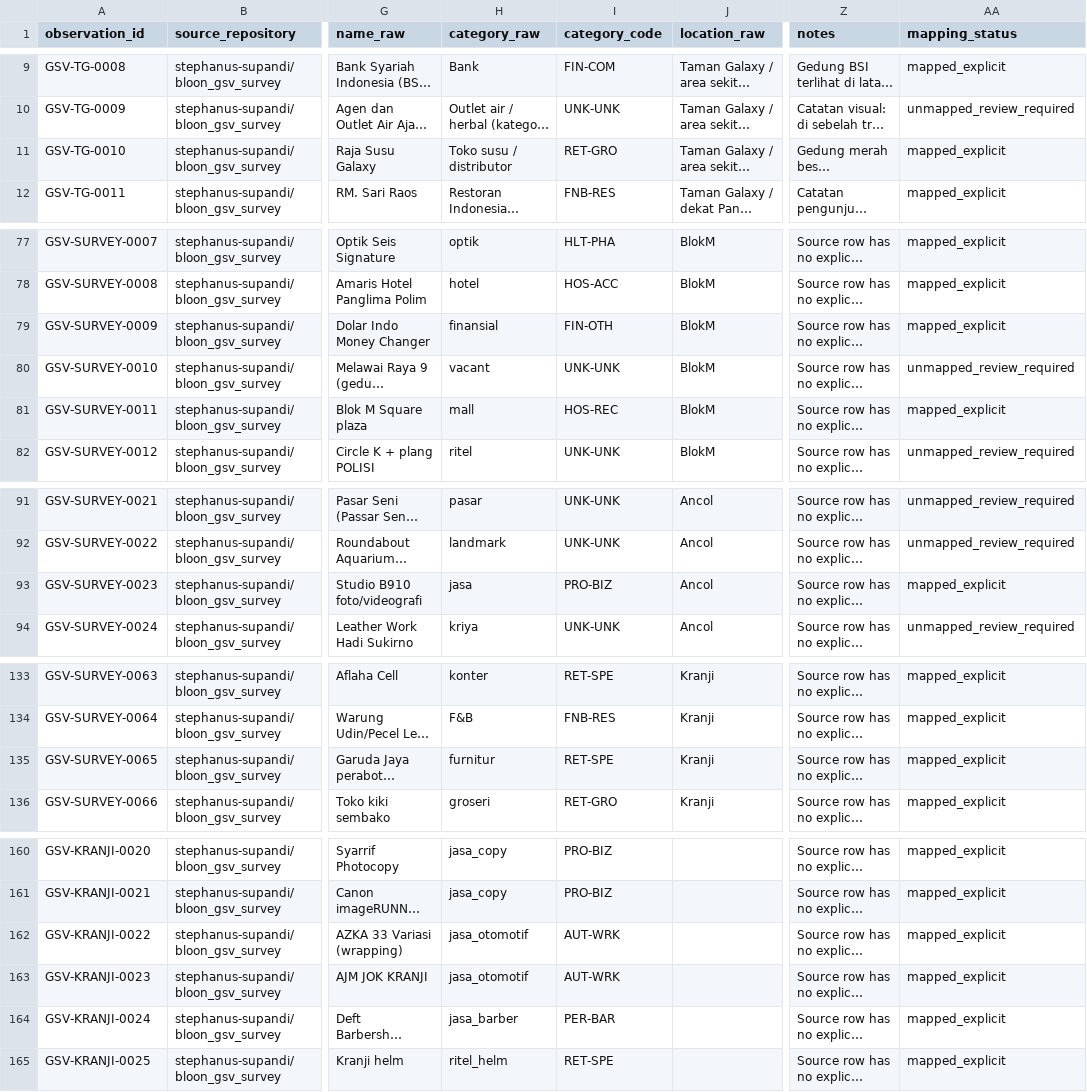
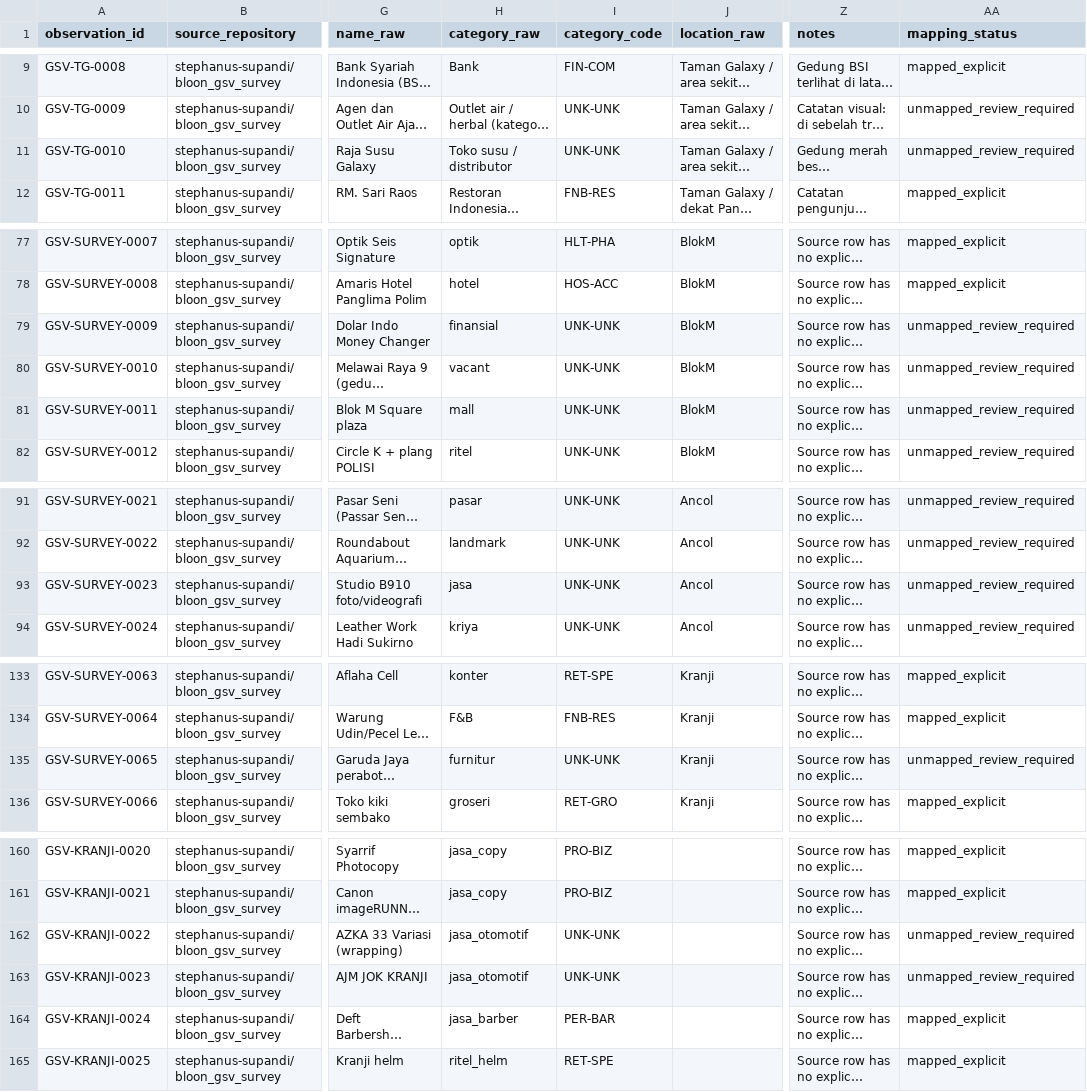
Before and after one commit to stephanus-supandi/bloon_econonic_observatory, a CSV file: data/normalized/gsv_normalized_observations.csv, drawn as a sheet; only a part is shown, gaps mark what is left out; long unchanged cells end in …; the diff covers the shown part only; the diff names each change by its address in the sheet, - before the commit and + after, or states it on an @@ line.

Commit message:
Regenerate normalized GSV rows with conservative category mapping

```diff
--- a/data/normalized/gsv_normalized_observations.csv
+++ b/data/normalized/gsv_normalized_observations.csv
-I11 (category_code): RET-GRO
+I11 (category_code): UNK-UNK
-AA11 (mapping_status): mapped_explicit
+AA11 (mapping_status): unmapped_review_required
-I79 (category_code): FIN-OTH
+I79 (category_code): UNK-UNK
-AA79 (mapping_status): mapped_explicit
+AA79 (mapping_status): unmapped_review_required
-I81 (category_code): HOS-REC
+I81 (category_code): UNK-UNK
-AA81 (mapping_status): mapped_explicit
+AA81 (mapping_status): unmapped_review_required
-I93 (category_code): PRO-BIZ
+I93 (category_code): UNK-UNK
-AA93 (mapping_status): mapped_explicit
+AA93 (mapping_status): unmapped_review_required
-I135 (category_code): RET-SPE
+I135 (category_code): UNK-UNK
-AA135 (mapping_status): mapped_explicit
+AA135 (mapping_status): unmapped_review_required
-I162:I163 (category_code): AUT-WRK
+I162:I163 (category_code): UNK-UNK
-AA162:AA163 (mapping_status): mapped_explicit
+AA162:AA163 (mapping_status): unmapped_review_required
```
Also changed, not shown: 20 edited cells elsewhere in this file.
